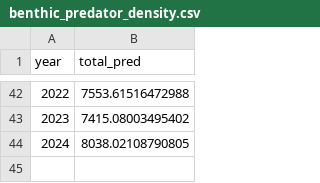
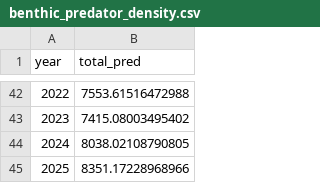
Before and after one commit to ShannonHennessey/Tanner_ESP_indicators, a CSV file: outputs/benthic_predator_density.csv, drawn as a sheet; only a part is shown, gaps mark what is left out.

```diff
--- a/outputs/benthic_predator_density.csv
+++ b/outputs/benthic_predator_density.csv
@@ -44 +44,2 @@
 2024,8038.02108790805
+2025,8351.17228968966
```
Also changed, not shown: outputs/benthic_invert_density.csv, 2 other files.
